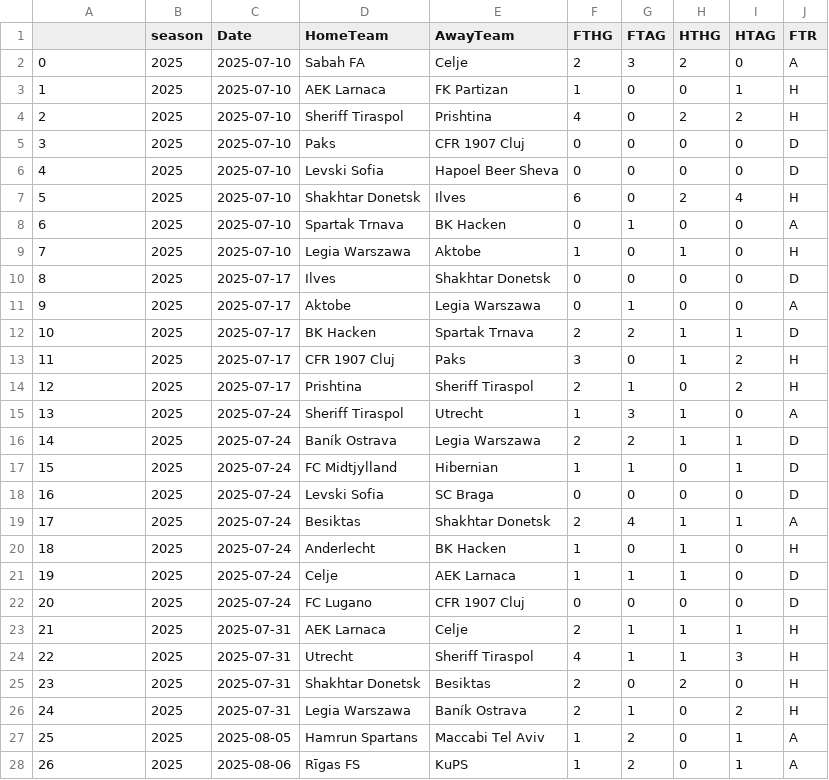
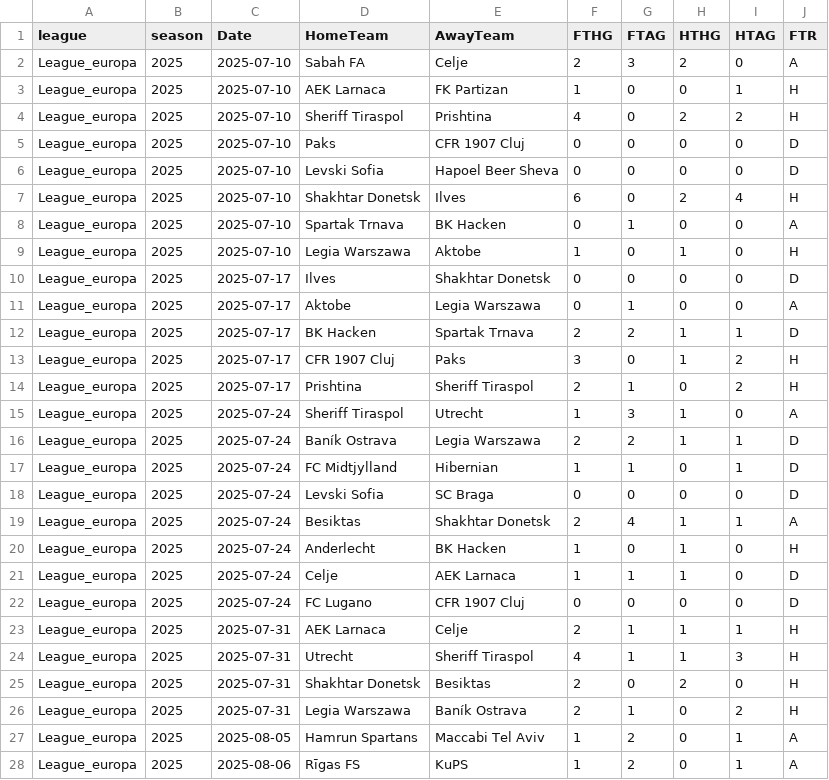
Before and after one commit to bobbobunda01/betsmart_new_version, a CSV file: data/leagues_europa/saison_encours.csv, drawn as a sheet; only a part is shown; the diff covers the shown part only.

```diff
--- a/data/leagues_europa/saison_encours.csv
+++ b/data/leagues_europa/saison_encours.csv
@@ -1,28 +1,28 @@
-,season,Date,HomeTeam,AwayTeam,FTHG,FTAG,HTHG,HTAG,FTR
-0,2025,2025-07-10,Sabah FA,Celje,2,3,2,0,A
-1,2025,2025-07-10,AEK Larnaca,FK Partizan,1,0,0,1,H
-2,2025,2025-07-10,Sheriff Tiraspol,Prishtina,4,0,2,2,H
-3,2025,2025-07-10,Paks,CFR 1907 Cluj,0,0,0,0,D
-4,2025,2025-07-10,Levski Sofia,Hapoel Beer Sheva,0,0,0,0,D
-5,2025,2025-07-10,Shakhtar Donetsk,Ilves,6,0,2,4,H
-6,2025,2025-07-10,Spartak Trnava,BK Hacken,0,1,0,0,A
-7,2025,2025-07-10,Legia Warszawa,Aktobe,1,0,1,0,H
-8,2025,2025-07-17,Ilves,Shakhtar Donetsk,0,0,0,0,D
-9,2025,2025-07-17,Aktobe,Legia Warszawa,0,1,0,0,A
-10,2025,2025-07-17,BK Hacken,Spartak Trnava,2,2,1,1,D
-11,2025,2025-07-17,CFR 1907 Cluj,Paks,3,0,1,2,H
-12,2025,2025-07-17,Prishtina,Sheriff Tiraspol,2,1,0,2,H
-13,2025,2025-07-24,Sheriff Tiraspol,Utrecht,1,3,1,0,A
-14,2025,2025-07-24,Baník Ostrava,Legia Warszawa,2,2,1,1,D
-15,2025,2025-07-24,FC Midtjylland,Hibernian,1,1,0,1,D
-16,2025,2025-07-24,Levski Sofia,SC Braga,0,0,0,0,D
-17,2025,2025-07-24,Besiktas,Shakhtar Donetsk,2,4,1,1,A
-18,2025,2025-07-24,Anderlecht,BK Hacken,1,0,1,0,H
-19,2025,2025-07-24,Celje,AEK Larnaca,1,1,1,0,D
-20,2025,2025-07-24,FC Lugano,CFR 1907 Cluj,0,0,0,0,D
-21,2025,2025-07-31,AEK Larnaca,Celje,2,1,1,1,H
-22,2025,2025-07-31,Utrecht,Sheriff Tiraspol,4,1,1,3,H
-23,2025,2025-07-31,Shakhtar Donetsk,Besiktas,2,0,2,0,H
-24,2025,2025-07-31,Legia Warszawa,Baník Ostrava,2,1,0,2,H
-25,2025,2025-08-05,Hamrun Spartans,Maccabi Tel Aviv,1,2,0,1,A
-26,2025,2025-08-06,Rīgas FS,KuPS,1,2,0,1,A
+league,season,Date,HomeTeam,AwayTeam,FTHG,FTAG,HTHG,HTAG,FTR
+League_europa,2025,2025-07-10,Sabah FA,Celje,2,3,2,0,A
+League_europa,2025,2025-07-10,AEK Larnaca,FK Partizan,1,0,0,1,H
+League_europa,2025,2025-07-10,Sheriff Tiraspol,Prishtina,4,0,2,2,H
+League_europa,2025,2025-07-10,Paks,CFR 1907 Cluj,0,0,0,0,D
+League_europa,2025,2025-07-10,Levski Sofia,Hapoel Beer Sheva,0,0,0,0,D
+League_europa,2025,2025-07-10,Shakhtar Donetsk,Ilves,6,0,2,4,H
+League_europa,2025,2025-07-10,Spartak Trnava,BK Hacken,0,1,0,0,A
+League_europa,2025,2025-07-10,Legia Warszawa,Aktobe,1,0,1,0,H
+League_europa,2025,2025-07-17,Ilves,Shakhtar Donetsk,0,0,0,0,D
+League_europa,2025,2025-07-17,Aktobe,Legia Warszawa,0,1,0,0,A
+League_europa,2025,2025-07-17,BK Hacken,Spartak Trnava,2,2,1,1,D
+League_europa,2025,2025-07-17,CFR 1907 Cluj,Paks,3,0,1,2,H
+League_europa,2025,2025-07-17,Prishtina,Sheriff Tiraspol,2,1,0,2,H
+League_europa,2025,2025-07-24,Sheriff Tiraspol,Utrecht,1,3,1,0,A
+League_europa,2025,2025-07-24,Baník Ostrava,Legia Warszawa,2,2,1,1,D
+League_europa,2025,2025-07-24,FC Midtjylland,Hibernian,1,1,0,1,D
+League_europa,2025,2025-07-24,Levski Sofia,SC Braga,0,0,0,0,D
+League_europa,2025,2025-07-24,Besiktas,Shakhtar Donetsk,2,4,1,1,A
+League_europa,2025,2025-07-24,Anderlecht,BK Hacken,1,0,1,0,H
+League_europa,2025,2025-07-24,Celje,AEK Larnaca,1,1,1,0,D
+League_europa,2025,2025-07-24,FC Lugano,CFR 1907 Cluj,0,0,0,0,D
+League_europa,2025,2025-07-31,AEK Larnaca,Celje,2,1,1,1,H
+League_europa,2025,2025-07-31,Utrecht,Sheriff Tiraspol,4,1,1,3,H
+League_europa,2025,2025-07-31,Shakhtar Donetsk,Besiktas,2,0,2,0,H
+League_europa,2025,2025-07-31,Legia Warszawa,Baník Ostrava,2,1,0,2,H
+League_europa,2025,2025-08-05,Hamrun Spartans,Maccabi Tel Aviv,1,2,0,1,A
+League_europa,2025,2025-08-06,Rīgas FS,KuPS,1,2,0,1,A
```
Also changed, not shown: 74 edited cells elsewhere in this file, data/bresil/saison_encours.csv, data/japon/saison_encours.csv, 21 other files.
